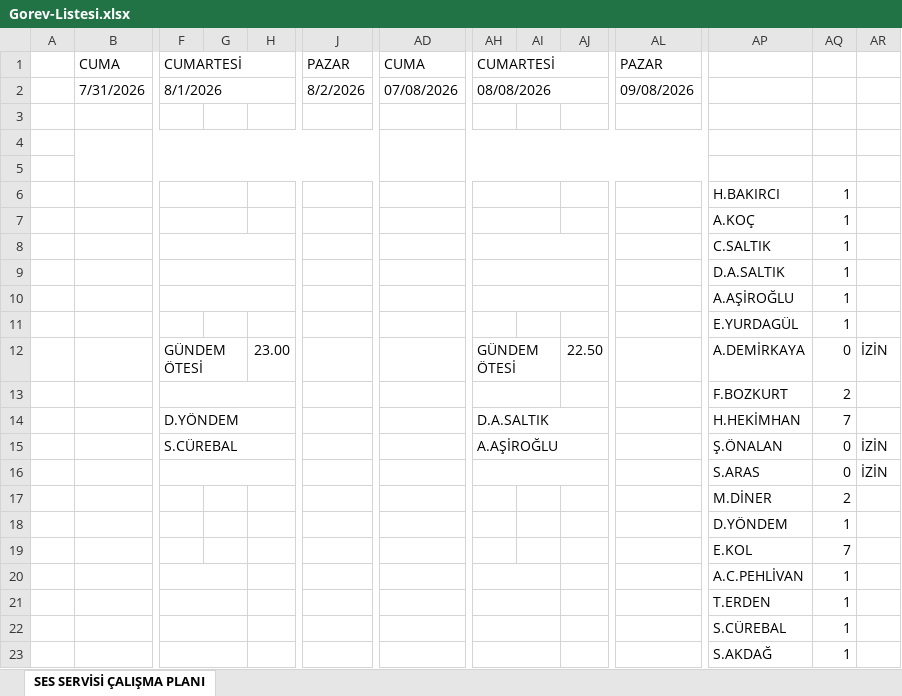
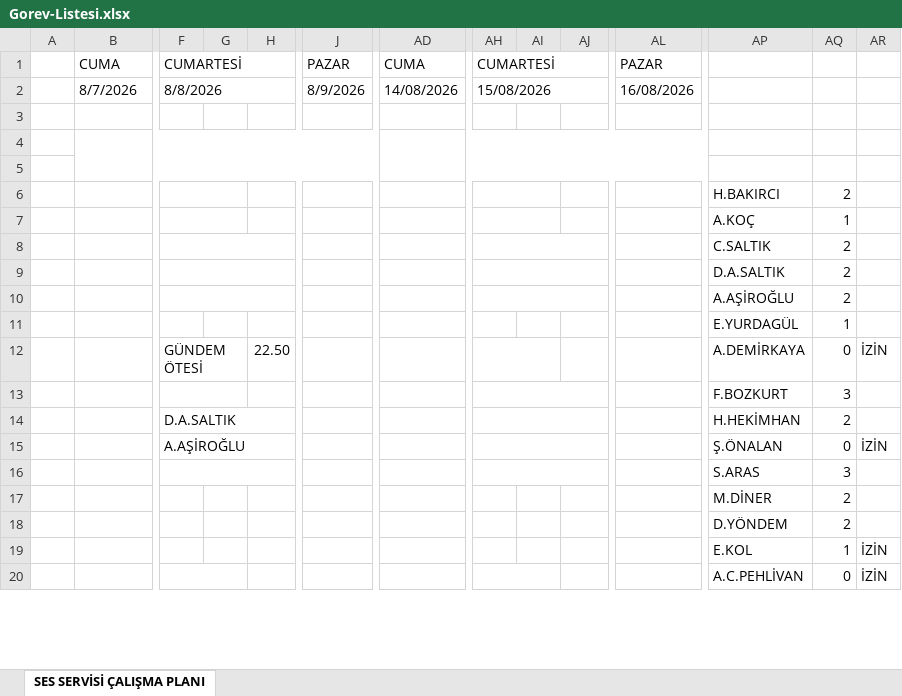
Before and after one commit to sesservisi/ses, an Excel workbook: Gorev-Listesi.xlsx, sheet SES SERVİSİ ÇALIŞMA PLANI, drawn as a sheet; only a part is shown, gaps mark what is left out; values as stored, in another font and other column widths than the file's, no cell formats; removed rows and columns are numbered as before the commit, all else as after; rows hold the shown columns only; the diff covers the shown part only; the diff names each change by its address in the sheet, - before the commit and + after, or states it on an @@ line.

```diff
--- a/Gorev-Listesi.xlsx (sheet SES SERVİSİ ÇALIŞMA PLANI)
+++ b/Gorev-Listesi.xlsx (sheet SES SERVİSİ ÇALIŞMA PLANI)
-row 2:  | 7/31/2026 | 8/1/2026 |  |  | 8/2/2026 | 07/08/2026 | 08/08/2026 |  |  | 09/08/2026
+row 2:  | 8/7/2026 | 8/8/2026 |  |  | 8/9/2026 | 14/08/2026 | 15/08/2026 |  |  | 16/08/2026
-row 6:  |  |  |  |  |  |  |  |  |  |  | H.BAKIRCI | 1
+row 6:  |  |  |  |  |  |  |  |  |  |  | H.BAKIRCI | 2
-row 8:  |  |  |  |  |  |  |  |  |  |  | C.SALTIK | 1
-row 9:  |  |  |  |  |  |  |  |  |  |  | D.A.SALTIK | 1
-row 10:  |  |  |  |  |  |  |  |  |  |  | A.AŞİROĞLU | 1
+row 8:  |  |  |  |  |  |  |  |  |  |  | C.SALTIK | 2
+row 9:  |  |  |  |  |  |  |  |  |  |  | D.A.SALTIK | 2
+row 10:  |  |  |  |  |  |  |  |  |  |  | A.AŞİROĞLU | 2
-H12: 23.00
+H12: 22.50
-AH12: GÜNDEM ÖTESİ
+AH12: (empty)
-AJ12: 22.50
+AJ12: (empty)
-F13:H13 merged
+F13:G13 merged
-AH13:AI13 merged
+AH13:AJ13 merged
-AQ13: 2
+AQ13: 3
-row 14:  |  | D.YÖNDEM |  |  |  |  | D.A.SALTIK |  |  |  | H.HEKİMHAN | 7
+row 14:  |  | D.A.SALTIK |  |  |  |  |  |  |  |  | H.HEKİMHAN | 2
-F15: S.CÜREBAL
+F15: A.AŞİROĞLU
-AH15: A.AŞİROĞLU
+AH15: (empty)
-row 16:  |  |  |  |  |  |  |  |  |  |  | S.ARAS | 0 | İZİN
+row 16:  |  |  |  |  |  |  |  |  |  |  | S.ARAS | 3
-AQ18: 1
+AQ18: 2
-row 19:  |  |  |  |  |  |  |  |  |  |  | E.KOL | 7
-row 20:  |  |  |  |  |  |  |  |  |  |  | A.C.PEHLİVAN | 1
-row 21:  |  |  |  |  |  |  |  |  |  |  | T.ERDEN | 1
-row 22:  |  |  |  |  |  |  |  |  |  |  | S.CÜREBAL | 1
-row 23:  |  |  |  |  |  |  |  |  |  |  | S.AKDAĞ | 1
+row 19:  |  |  |  |  |  |  |  |  |  |  | E.KOL | 1 | İZİN
+row 20:  |  |  |  |  |  |  |  |  |  |  | A.C.PEHLİVAN | 0 | İZİN
```
Also changed, not shown: 25 added rows, 47 removed rows, 1 moved row, 11 edited cells and merged cells elsewhere in this sheet, cell formats, formulas that keep their value.
